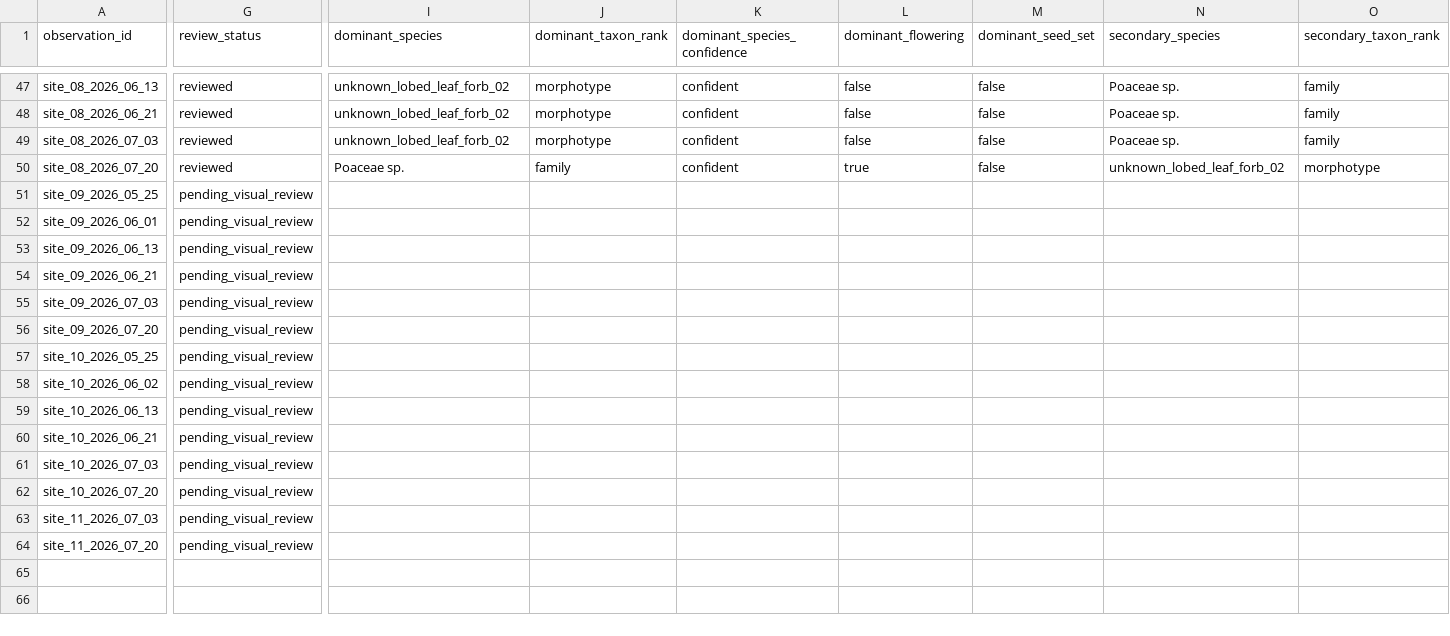
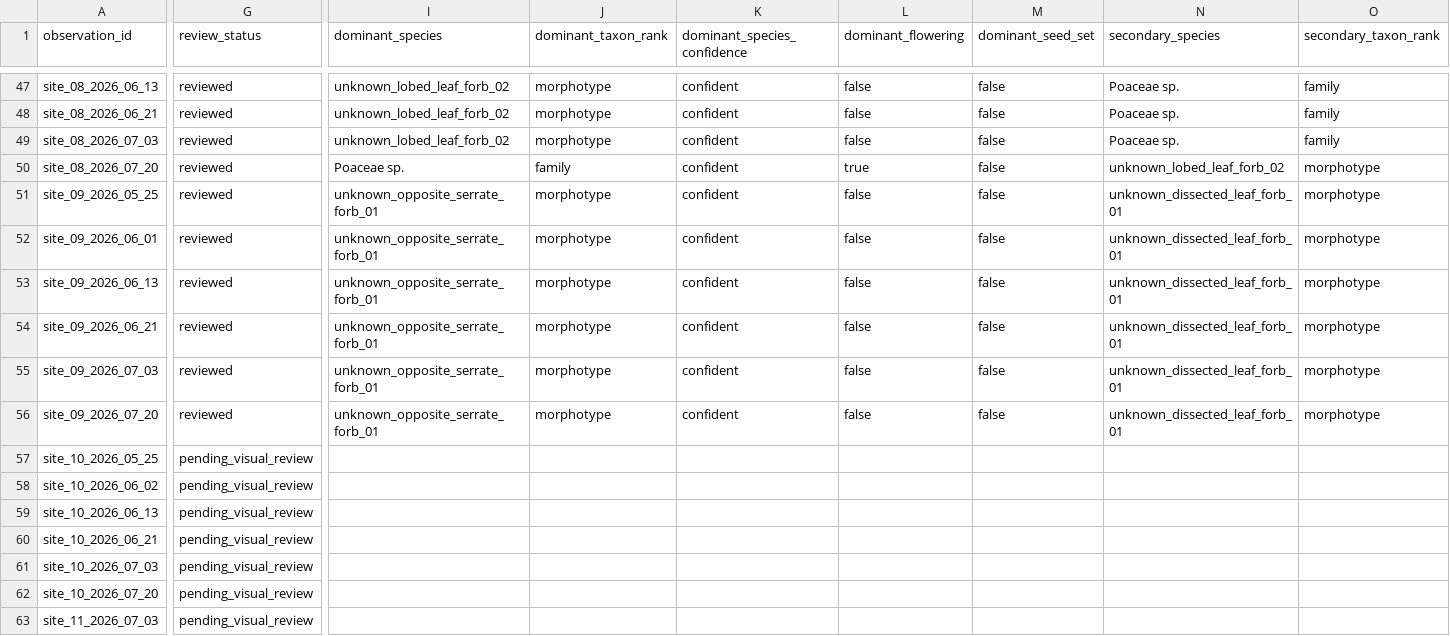
Before and after one commit to samuelfrey98/plant-succession-ml, a CSV file: data/public/observations.csv, drawn as a sheet; only a part is shown, gaps mark what is left out; the shorter side is filled out with more unchanged rows; the diff covers the shown part only; the diff names each change by its address in the sheet, - before the commit and + after, or states it on an @@ line.

Commit message:
Review Site 9 photo-backed sequence

```diff
--- a/data/public/observations.csv
+++ b/data/public/observations.csv
-G51:G56 (review_status): pending_visual_review
+G51:G56 (review_status): reviewed
-I51:I56 (dominant_species): (empty)
+I51:I56 (dominant_species): unknown_opposite_serrate_forb_01
-J51:J56 (dominant_taxon_rank): (empty)
+J51:J56 (dominant_taxon_rank): morphotype
-K51:K56 (dominant_species_confidence): (empty)
+K51:K56 (dominant_species_confidence): confident
-L51:L56 (dominant_flowering): (empty)
+L51:L56 (dominant_flowering): false
-M51:M56 (dominant_seed_set): (empty)
+M51:M56 (dominant_seed_set): false
-N51:N56 (secondary_species): (empty)
+N51:N56 (secondary_species): unknown_dissected_leaf_forb_01
-O51:O56 (secondary_taxon_rank): (empty)
+O51:O56 (secondary_taxon_rank): morphotype
```
Also changed, not shown: 84 edited cells elsewhere in this file, data/public/analysis_ready_observations.csv, data/public/photo_manifest.csv, 5 other files.
